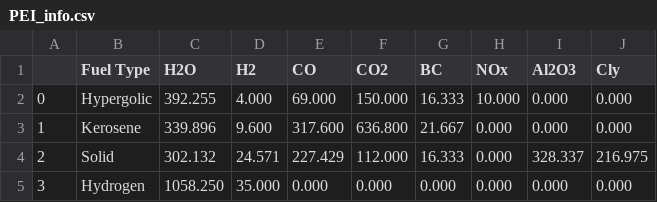
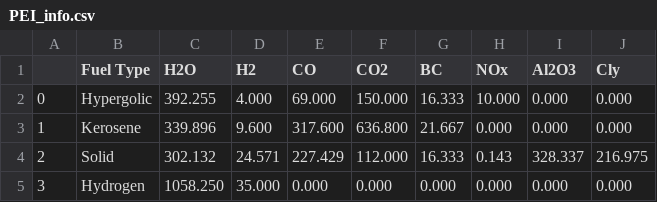
Before and after one commit to cbarker211/Improved_Emission_Profile, a CSV file: Databases/PEI_info.csv, drawn as a sheet.

```diff
--- a/Databases/PEI_info.csv
+++ b/Databases/PEI_info.csv
@@ -3,3 +3,3 @@
 1,Kerosene,339.896,9.600,317.600,636.800,21.667,0.000,0.000,0.000
-2,Solid,302.132,24.571,227.429,112.000,16.333,0.000,328.337,216.975
+2,Solid,302.132,24.571,227.429,112.000,16.333,0.143,328.337,216.975
 3,Hydrogen,1058.250,35.000,0.000,0.000,0.000,0.000,0.000,0.000
```
Also changed, not shown: 1 other file.
